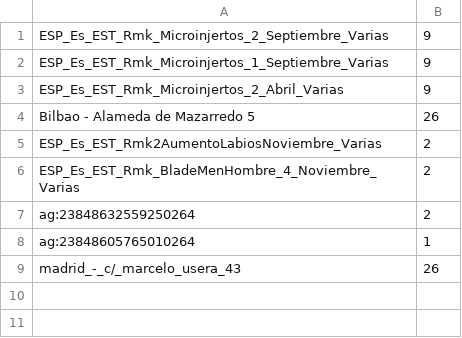
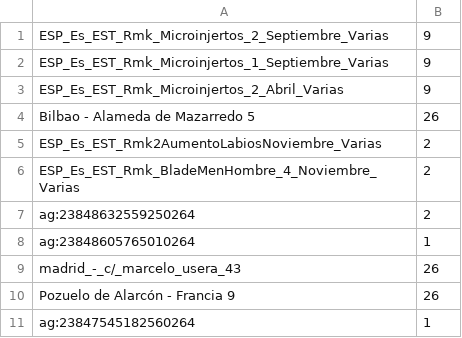
Before and after one commit to dmdorsia/automation, a CSV file: motivosDeConsulta.csv, drawn as a sheet; the diff names each change by its address in the sheet, - before the commit and + after, or states it on an @@ line.

Commit message:
Update motivosDeConsulta.csv

```diff
--- a/motivosDeConsulta.csv
+++ b/motivosDeConsulta.csv
+row 10: Pozuelo de Alarcón - Francia 9 | 26
+row 11: ag:23847545182560264 | 1
```
